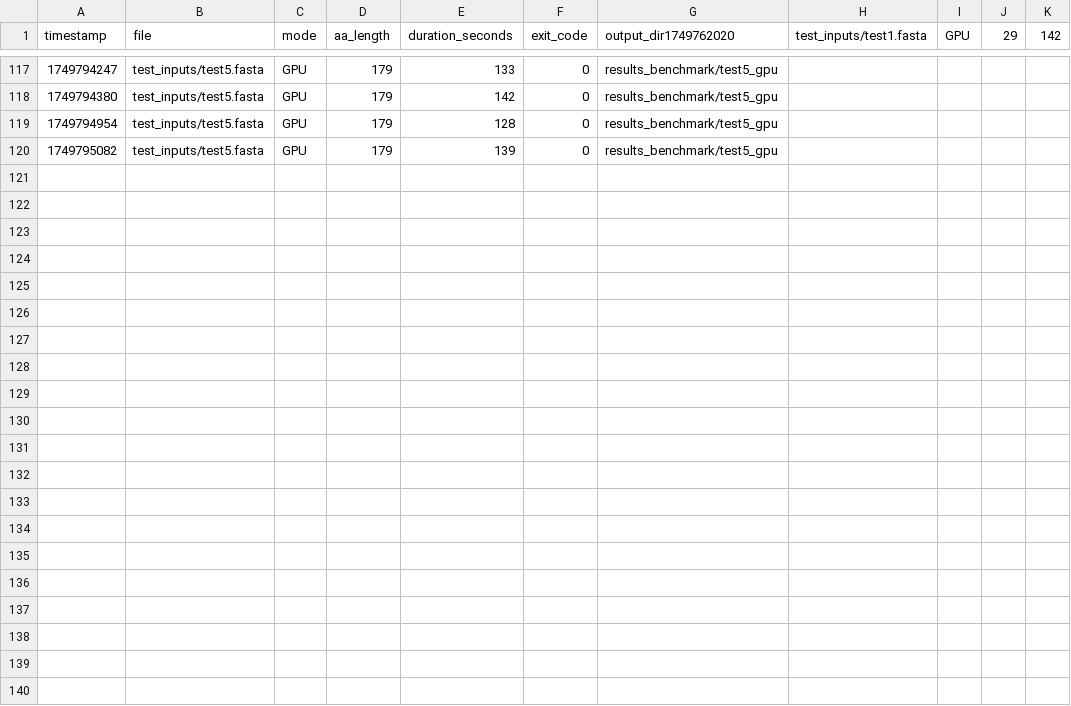
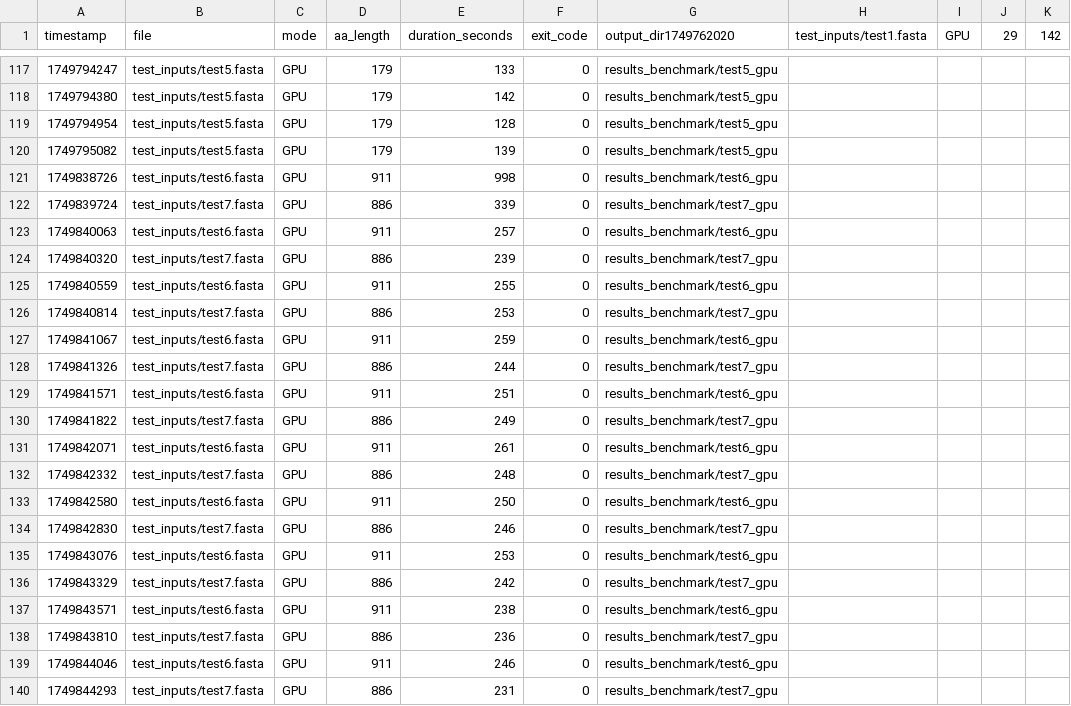
Before and after one commit to xiangyshi/JCVI-LocalColabFold, a CSV file: benchmark.csv, drawn as a sheet; only a part is shown, gaps mark what is left out; rows hold the shown columns only; the diff names each change by its address in the sheet, - before the commit and + after, or states it on an @@ line.

Commit message:
benchmark(plot): added 2 new tests, ran benchmark for gpu 6/7

```diff
--- a/benchmark.csv
+++ b/benchmark.csv
+row 121: 1749838726 | test_inputs/test6.fasta | GPU | 911 | 998 | 0 | results_benchmark/test6_gpu
+row 122: 1749839724 | test_inputs/test7.fasta | GPU | 886 | 339 | 0 | results_benchmark/test7_gpu
+row 123: 1749840063 | test_inputs/test6.fasta | GPU | 911 | 257 | 0 | results_benchmark/test6_gpu
+row 124: 1749840320 | test_inputs/test7.fasta | GPU | 886 | 239 | 0 | results_benchmark/test7_gpu
+row 125: 1749840559 | test_inputs/test6.fasta | GPU | 911 | 255 | 0 | results_benchmark/test6_gpu
+row 126: 1749840814 | test_inputs/test7.fasta | GPU | 886 | 253 | 0 | results_benchmark/test7_gpu
+row 127: 1749841067 | test_inputs/test6.fasta | GPU | 911 | 259 | 0 | results_benchmark/test6_gpu
+row 128: 1749841326 | test_inputs/test7.fasta | GPU | 886 | 244 | 0 | results_benchmark/test7_gpu
+row 129: 1749841571 | test_inputs/test6.fasta | GPU | 911 | 251 | 0 | results_benchmark/test6_gpu
+row 130: 1749841822 | test_inputs/test7.fasta | GPU | 886 | 249 | 0 | results_benchmark/test7_gpu
+row 131: 1749842071 | test_inputs/test6.fasta | GPU | 911 | 261 | 0 | results_benchmark/test6_gpu
+row 132: 1749842332 | test_inputs/test7.fasta | GPU | 886 | 248 | 0 | results_benchmark/test7_gpu
+row 133: 1749842580 | test_inputs/test6.fasta | GPU | 911 | 250 | 0 | results_benchmark/test6_gpu
+row 134: 1749842830 | test_inputs/test7.fasta | GPU | 886 | 246 | 0 | results_benchmark/test7_gpu
+row 135: 1749843076 | test_inputs/test6.fasta | GPU | 911 | 253 | 0 | results_benchmark/test6_gpu
+row 136: 1749843329 | test_inputs/test7.fasta | GPU | 886 | 242 | 0 | results_benchmark/test7_gpu
+row 137: 1749843571 | test_inputs/test6.fasta | GPU | 911 | 238 | 0 | results_benchmark/test6_gpu
+row 138: 1749843810 | test_inputs/test7.fasta | GPU | 886 | 236 | 0 | results_benchmark/test7_gpu
+row 139: 1749844046 | test_inputs/test6.fasta | GPU | 911 | 246 | 0 | results_benchmark/test6_gpu
+row 140: 1749844293 | test_inputs/test7.fasta | GPU | 886 | 231 | 0 | results_benchmark/test7_gpu
```
Also changed, not shown: 57 other files.
